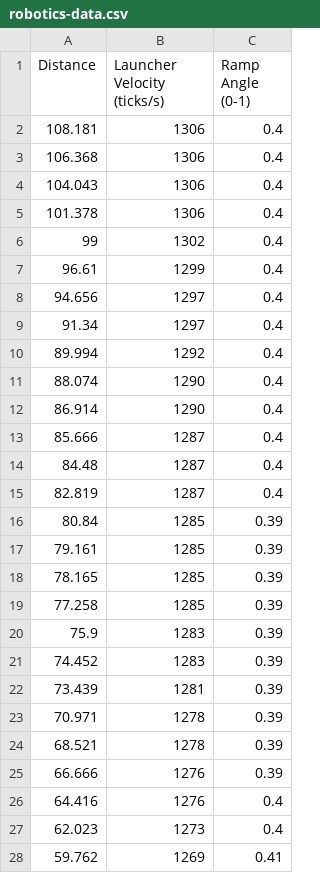
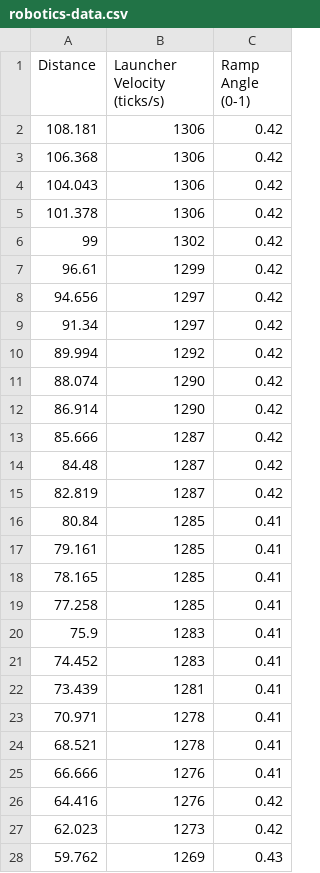
Before and after one commit to AlpineRobotics25710/Decode, a CSV file: TeamCode/src/main/assets/robotics-data.csv, drawn as a sheet; only a part is shown; the diff covers the shown part only.

Commit message:
update interpolation values and increase feed time by 50 ms

```diff
--- a/TeamCode/src/main/assets/robotics-data.csv
+++ b/TeamCode/src/main/assets/robotics-data.csv
@@ -1,28 +1,28 @@
 Distance,Launcher Velocity (ticks/s),Ramp Angle (0-1)
-108.181,1306,0.4
-106.368,1306,0.4
-104.043,1306,0.4
-101.378,1306,0.4
-99,1302,0.4
-96.61,1299,0.4
-94.656,1297,0.4
-91.34,1297,0.4
-89.994,1292,0.4
-88.074,1290,0.4
-86.914,1290,0.4
-85.666,1287,0.4
-84.48,1287,0.4
-82.819,1287,0.4
-80.84,1285,0.39
-79.161,1285,0.39
-78.165,1285,0.39
-77.258,1285,0.39
-75.9,1283,0.39
-74.452,1283,0.39
-73.439,1281,0.39
-70.971,1278,0.39
-68.521,1278,0.39
-66.666,1276,0.39
-64.416,1276,0.4
-62.023,1273,0.4
-59.762,1269,0.41
+108.181,1306,0.42
+106.368,1306,0.42
+104.043,1306,0.42
+101.378,1306,0.42
+99,1302,0.42
+96.61,1299,0.42
+94.656,1297,0.42
+91.34,1297,0.42
+89.994,1292,0.42
+88.074,1290,0.42
+86.914,1290,0.42
+85.666,1287,0.42
+84.48,1287,0.42
+82.819,1287,0.42
+80.84,1285,0.41
+79.161,1285,0.41
+78.165,1285,0.41
+77.258,1285,0.41
+75.9,1283,0.41
+74.452,1283,0.41
+73.439,1281,0.41
+70.971,1278,0.41
+68.521,1278,0.41
+66.666,1276,0.41
+64.416,1276,0.42
+62.023,1273,0.42
+59.762,1269,0.43
```
Also changed, not shown: 16 edited cells elsewhere in this file, 1 other file.
